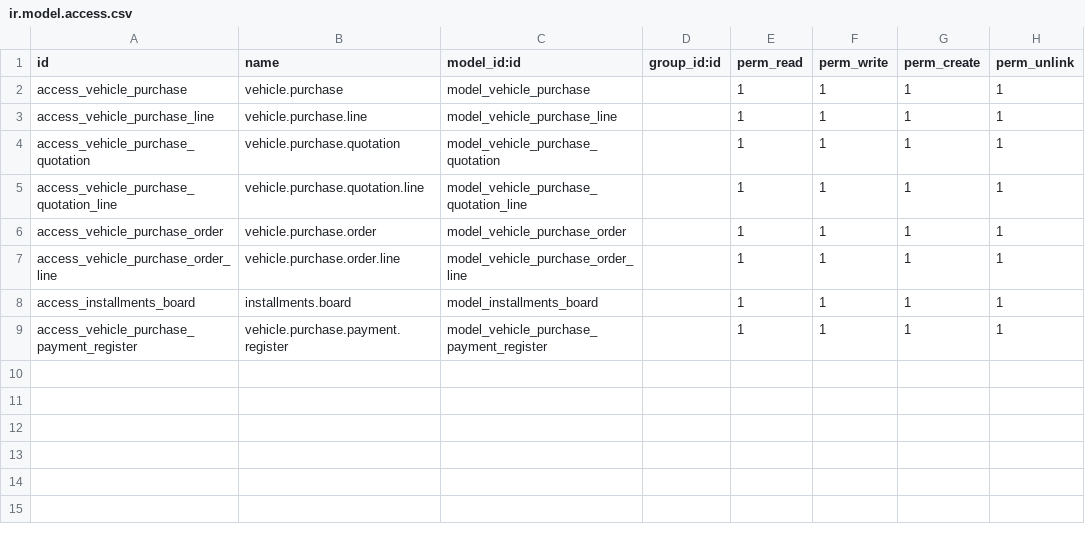
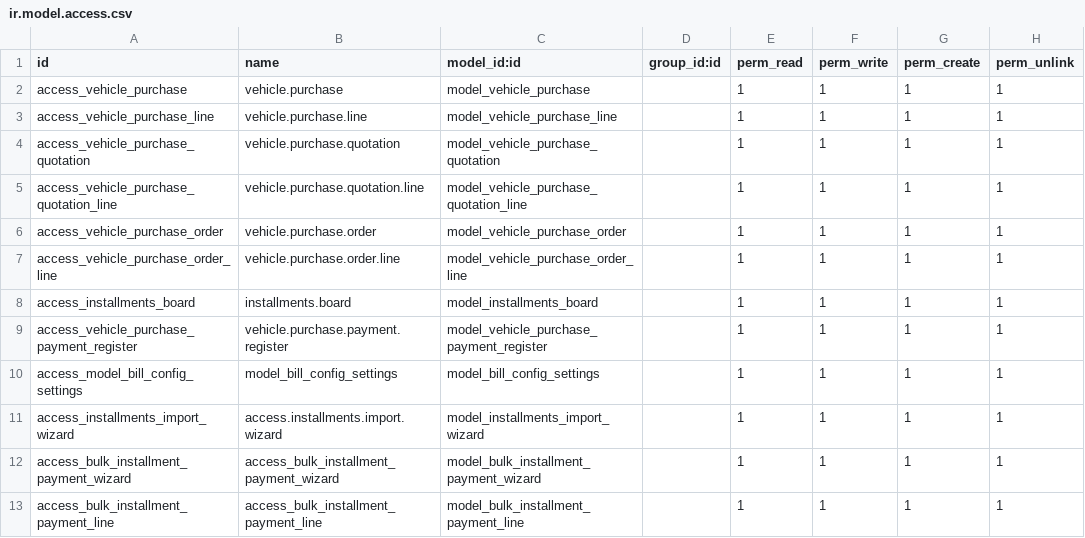
Before and after one commit to a7med4a/18Amzon-dev, a CSV file: vehicle_purchase/security/ir.model.access.csv, drawn as a sheet.

```diff
--- a/vehicle_purchase/security/ir.model.access.csv
+++ b/vehicle_purchase/security/ir.model.access.csv
@@ -9 +9,5 @@ access_installments_board,installments.board,model_installments_board,,1,1,1,1
 access_vehicle_purchase_payment_register,vehicle.purchase.payment.register,model_vehicle_purchase_payment_register,,1,1,1,1
+access_model_bill_config_settings,model_bill_config_settings,model_bill_config_settings,,1,1,1,1
+access_installments_import_wizard,access.installments.import.wizard,model_installments_import_wizard,,1,1,1,1
+access_bulk_installment_payment_wizard,access_bulk_installment_payment_wizard,model_bulk_installment_payment_wizard,,1,1,1,1
+access_bulk_installment_payment_line,access_bulk_installment_payment_line,model_bulk_installment_payment_line,,1,1,1,1
```
Also changed, not shown: rental_contract/security/ir.model.access.csv, 55 other files.
